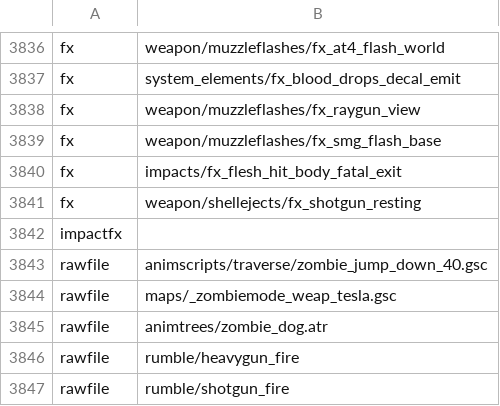
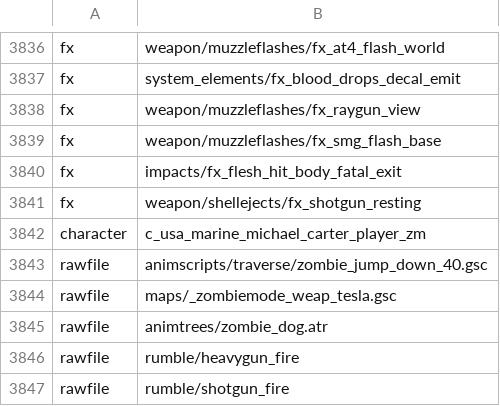
Before and after one commit to Nukem9/LinkerMod, a CSV file: components/setup/data/zone_source/english/assetlist/common_zombie.csv, drawn as a sheet; only a part is shown, gaps mark what is left out; removed rows and columns are numbered as before the commit, all else as after; the diff names each change by its address in the sheet, - before the commit and + after, or states it on an @@ line.

Commit message:
Update AssetList

```diff
--- a/components/setup/data/zone_source/english/assetlist/common_zombie.csv
+++ b/components/setup/data/zone_source/english/assetlist/common_zombie.csv
-row 3842: impactfx
+row 3842: character | c_usa_marine_michael_carter_player_zm
```
